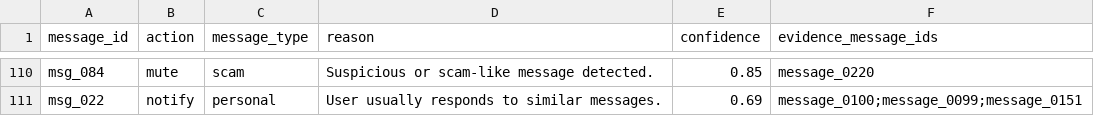
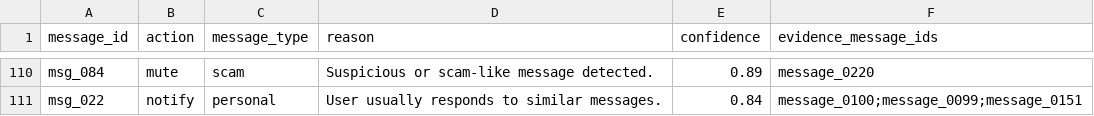
Before and after one commit to Amitgupta0001/PulseRoute-AI, a CSV file: output.csv, drawn as a sheet; only a part is shown, gaps mark what is left out; the diff covers the shown part only; the diff names each change by its address in the sheet, - before the commit and + after, or states it on an @@ line.

```diff
--- a/output.csv
+++ b/output.csv
-E110 (confidence): 0.85
+E110 (confidence): 0.89
-E111 (confidence): 0.69
+E111 (confidence): 0.84
```
Also changed, not shown: 108 edited cells elsewhere in this file, code/output/output.csv, 6 other files.
